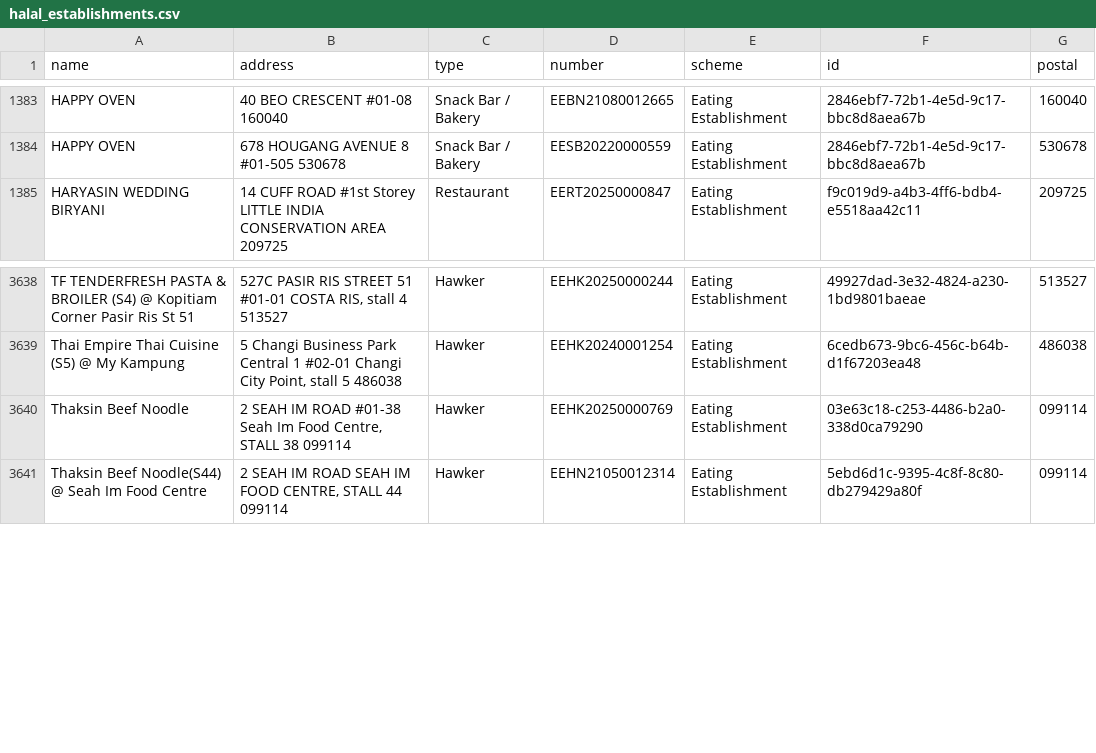
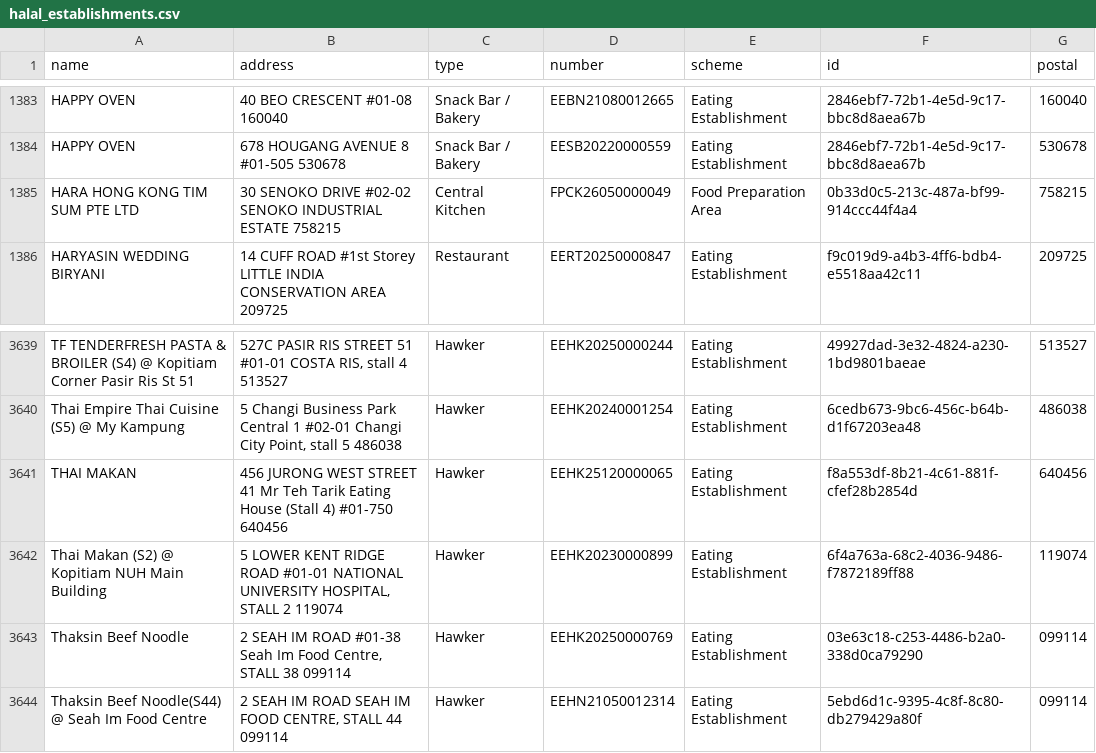
Before and after one commit to zootato/singapore-halal-establishments, a CSV file: halal_establishments.csv, drawn as a sheet; only a part is shown, gaps mark what is left out.

```diff
--- a/halal_establishments.csv
+++ b/halal_establishments.csv
@@ -1384,2 +1384,3 @@ HAPPY OVEN,40 BEO CRESCENT #01-08 160040,Snack Bar / Bakery,EEBN21080012665,Eati
 HAPPY OVEN,678 HOUGANG AVENUE 8 #01-505 530678,Snack Bar / Bakery,EESB20220000559,Eating Establishment,2846ebf7-72b1-4e5d-9c17-bbc8d8aea67b,530678
+HARA HONG KONG TIM SUM PTE LTD,30 SENOKO DRIVE #02-02 SENOKO INDUSTRIAL ESTATE 758215,Central Kitchen,FPCK26050000049,Food Preparation Area,0b33d0c5-213c-487a-bf99-914ccc44f4a4,758215
 HARYASIN WEDDING BIRYANI,14 CUFF ROAD #1st Storey LITTLE INDIA CONSERVATION AREA 209725,Restaurant,EERT20250000847,Eating Establishment,f9c019d9-a4b3-4ff6-bdb4-e5518aa42c11,209725
@@ -3639,2 +3640,4 @@ TF TENDERFRESH PASTA & BROILER (S4) @ Kopitiam Corner Pasir Ris St 51,"527C PASI
 Thai Empire Thai Cuisine  (S5) @ My Kampung,"5 Changi Business Park Central 1 #02-01 Changi City Point, stall 5 486038",Hawker,EEHK20240001254,Eating Establishment,6cedb673-9bc6-456c-b64b-d1f67203ea48,486038
+THAI MAKAN,456 JURONG WEST STREET 41 Mr Teh Tarik Eating House (Stall 4) #01-750 640456,Hawker,EEHK25120000065,Eating Establishment,f8a553df-8b21-4c61-881f-cfef28b2854d,640456
+Thai Makan (S2) @ Kopitiam NUH Main Building,"5 LOWER KENT RIDGE ROAD #01-01 NATIONAL UNIVERSITY HOSPITAL, STALL 2 119074",Hawker,EEHK20230000899,Eating Establishment,6f4a763a-68c2-4036-9486-f7872189ff88,119074
 Thaksin Beef Noodle,"2 SEAH IM ROAD #01-38 Seah Im Food Centre, STALL 38 099114",Hawker,EEHK20250000769,Eating Establishment,03e63c18-c253-4486-b2a0-338d0ca79290,099114
```
Also changed, not shown: 3 other files.
